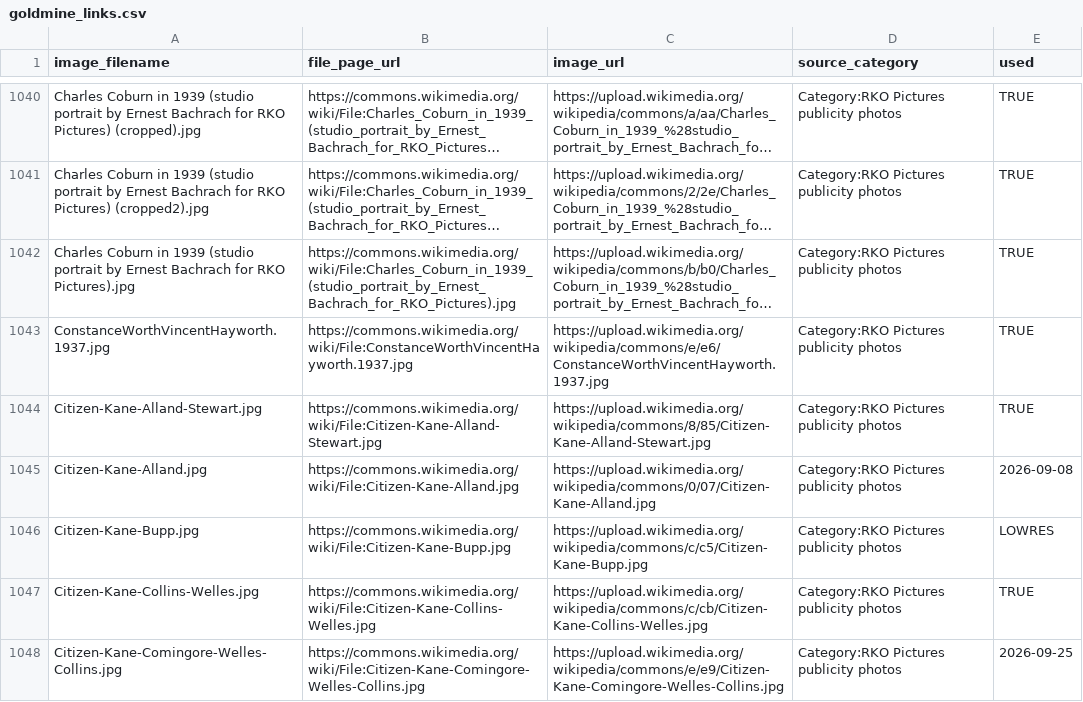
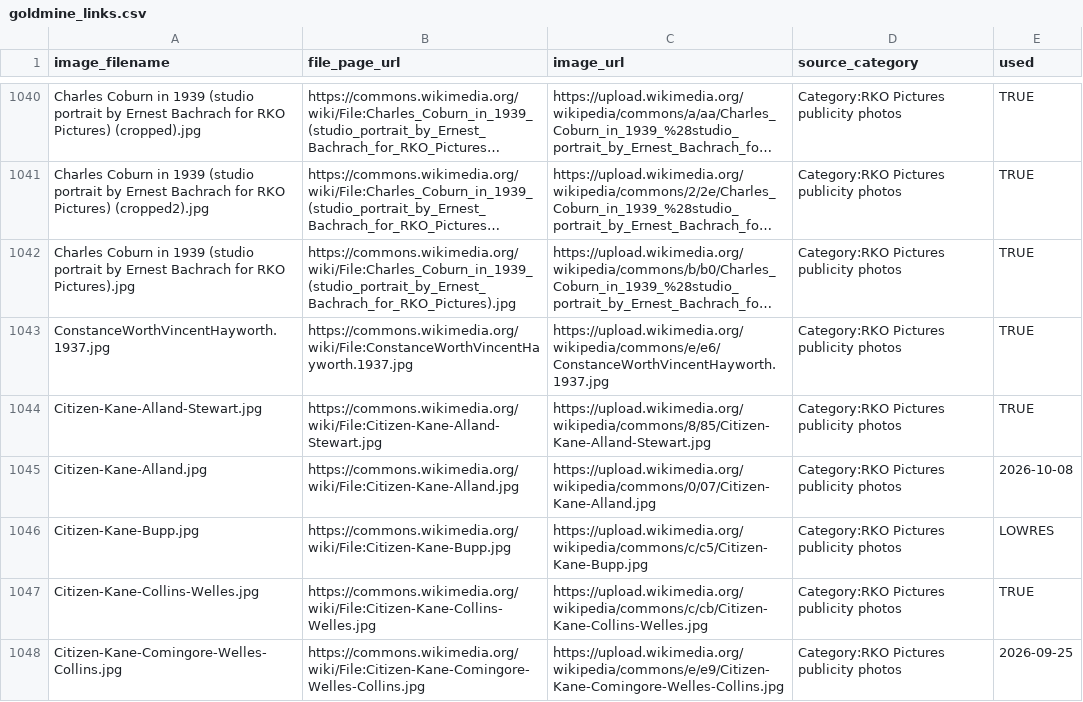
Before and after one commit to hashiraarchives/photo-reels, a CSV file: seed_data/goldmine_links.csv, drawn as a sheet; only a part is shown, gaps mark what is left out; long unchanged cells end in …; the diff covers the shown part only.

```diff
--- a/seed_data/goldmine_links.csv
+++ b/seed_data/goldmine_links.csv
@@ -1044,3 +1044,3 @@ ConstanceWorthVincentHayworth.1937.jpg,https://commons.wikimedia.org/wiki/File:C
 Citizen-Kane-Alland-Stewart.jpg,https://commons.wikimedia.org/wiki/File:Citizen-Kane-Alland-Stewart.jpg,https://upload.wikimedia.org/wikipedia/commons/8/85/Citizen-Kane-Alland-Stewart.jpg,Category:RKO Pictures publicity photos,TRUE
-Citizen-Kane-Alland.jpg,https://commons.wikimedia.org/wiki/File:Citizen-Kane-Alland.jpg,https://upload.wikimedia.org/wikipedia/commons/0/07/Citizen-Kane-Alland.jpg,Category:RKO Pictures publicity photos,2026-09-08
+Citizen-Kane-Alland.jpg,https://commons.wikimedia.org/wiki/File:Citizen-Kane-Alland.jpg,https://upload.wikimedia.org/wikipedia/commons/0/07/Citizen-Kane-Alland.jpg,Category:RKO Pictures publicity photos,2026-10-08
 Citizen-Kane-Bupp.jpg,https://commons.wikimedia.org/wiki/File:Citizen-Kane-Bupp.jpg,https://upload.wikimedia.org/wikipedia/commons/c/c5/Citizen-Kane-Bupp.jpg,Category:RKO Pictures publicity photos,LOWRES
```
Also changed, not shown: 44 edited cells elsewhere in this file, seed_data/goldmine3_links.csv, 3 other files.
